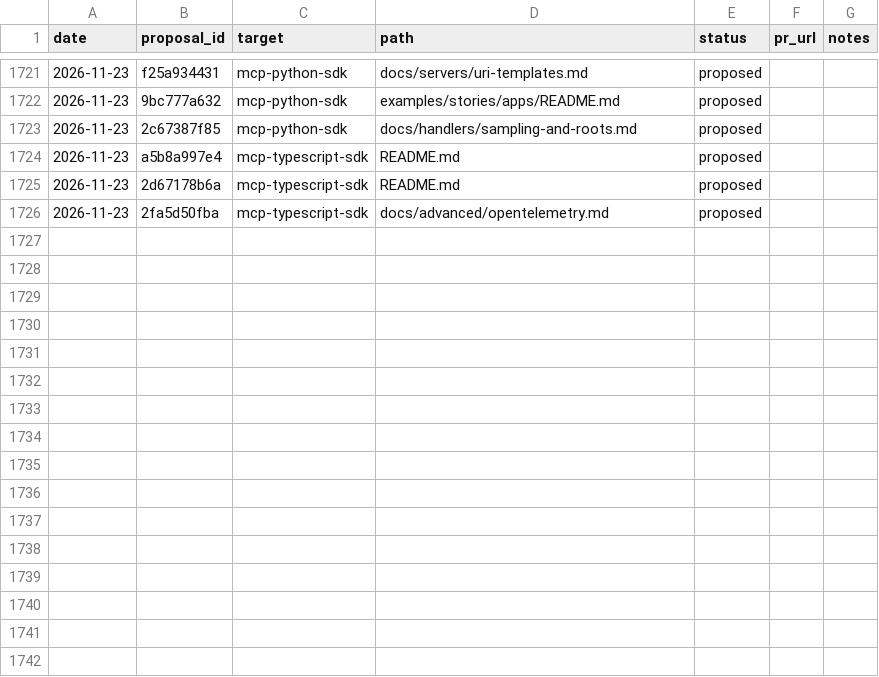
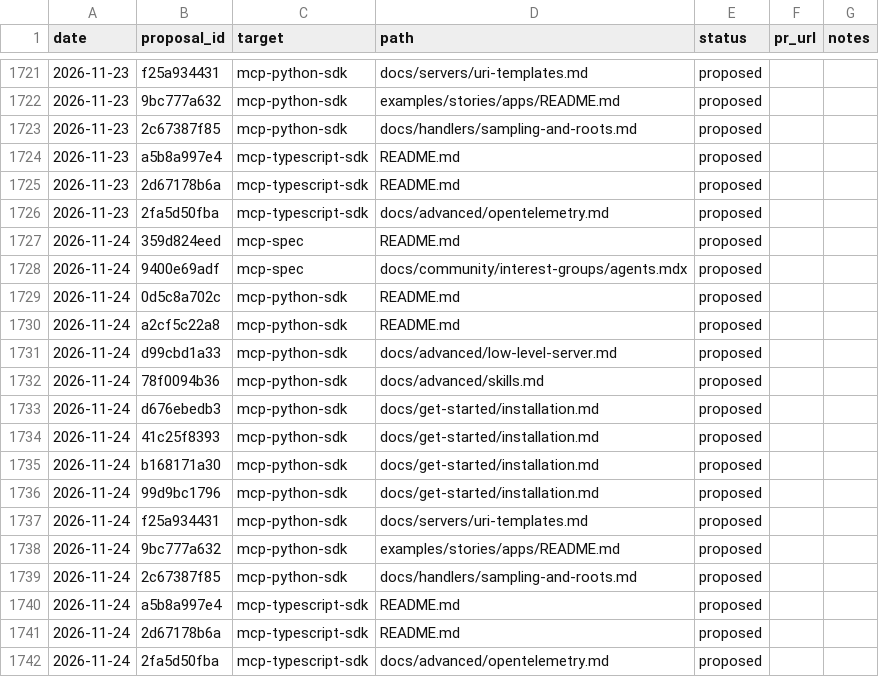
Before and after one commit to grzetich/doc-qual-eval, a CSV file: reports/ledger.csv, drawn as a sheet; only a part is shown, gaps mark what is left out.

```diff
--- a/reports/ledger.csv
+++ b/reports/ledger.csv
@@ -1726 +1726,17 @@ date,proposal_id,target,path,status,pr_url,notes
 2026-11-23,2fa5d50fba,mcp-typescript-sdk,docs/advanced/opentelemetry.md,proposed,,
+2026-11-24,359d824eed,mcp-spec,README.md,proposed,,
+2026-11-24,9400e69adf,mcp-spec,docs/community/interest-groups/agents.mdx,proposed,,
+2026-11-24,0d5c8a702c,mcp-python-sdk,README.md,proposed,,
+2026-11-24,a2cf5c22a8,mcp-python-sdk,README.md,proposed,,
+2026-11-24,d99cbd1a33,mcp-python-sdk,docs/advanced/low-level-server.md,proposed,,
+2026-11-24,78f0094b36,mcp-python-sdk,docs/advanced/skills.md,proposed,,
+2026-11-24,d676ebedb3,mcp-python-sdk,docs/get-started/installation.md,proposed,,
+2026-11-24,41c25f8393,mcp-python-sdk,docs/get-started/installation.md,proposed,,
+2026-11-24,b168171a30,mcp-python-sdk,docs/get-started/installation.md,proposed,,
+2026-11-24,99d9bc1796,mcp-python-sdk,docs/get-started/installation.md,proposed,,
+2026-11-24,f25a934431,mcp-python-sdk,docs/servers/uri-templates.md,proposed,,
+2026-11-24,9bc777a632,mcp-python-sdk,examples/stories/apps/README.md,proposed,,
+2026-11-24,2c67387f85,mcp-python-sdk,docs/handlers/sampling-and-roots.md,proposed,,
+2026-11-24,a5b8a997e4,mcp-typescript-sdk,README.md,proposed,,
+2026-11-24,2d67178b6a,mcp-typescript-sdk,README.md,proposed,,
+2026-11-24,2fa5d50fba,mcp-typescript-sdk,docs/advanced/opentelemetry.md,proposed,,
```
Also changed, not shown: 18 other files.
